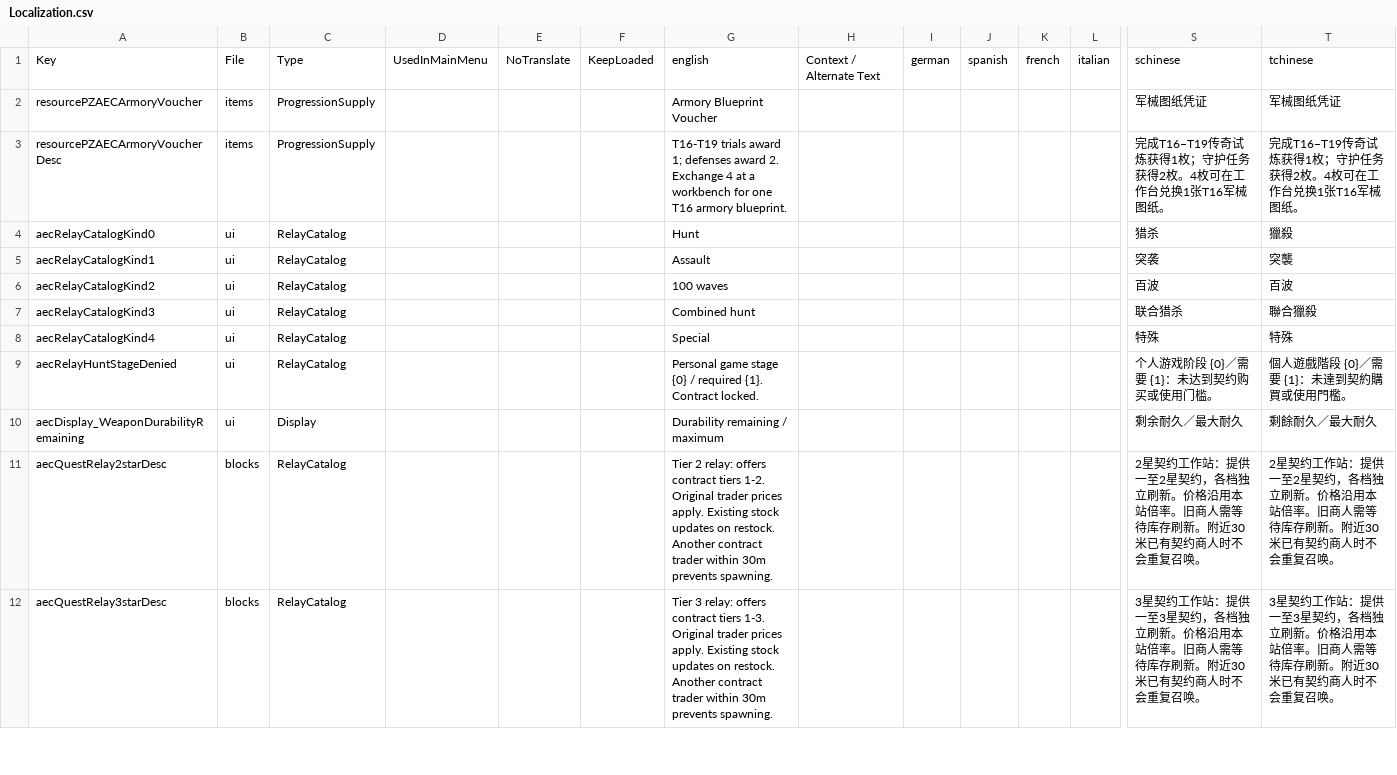
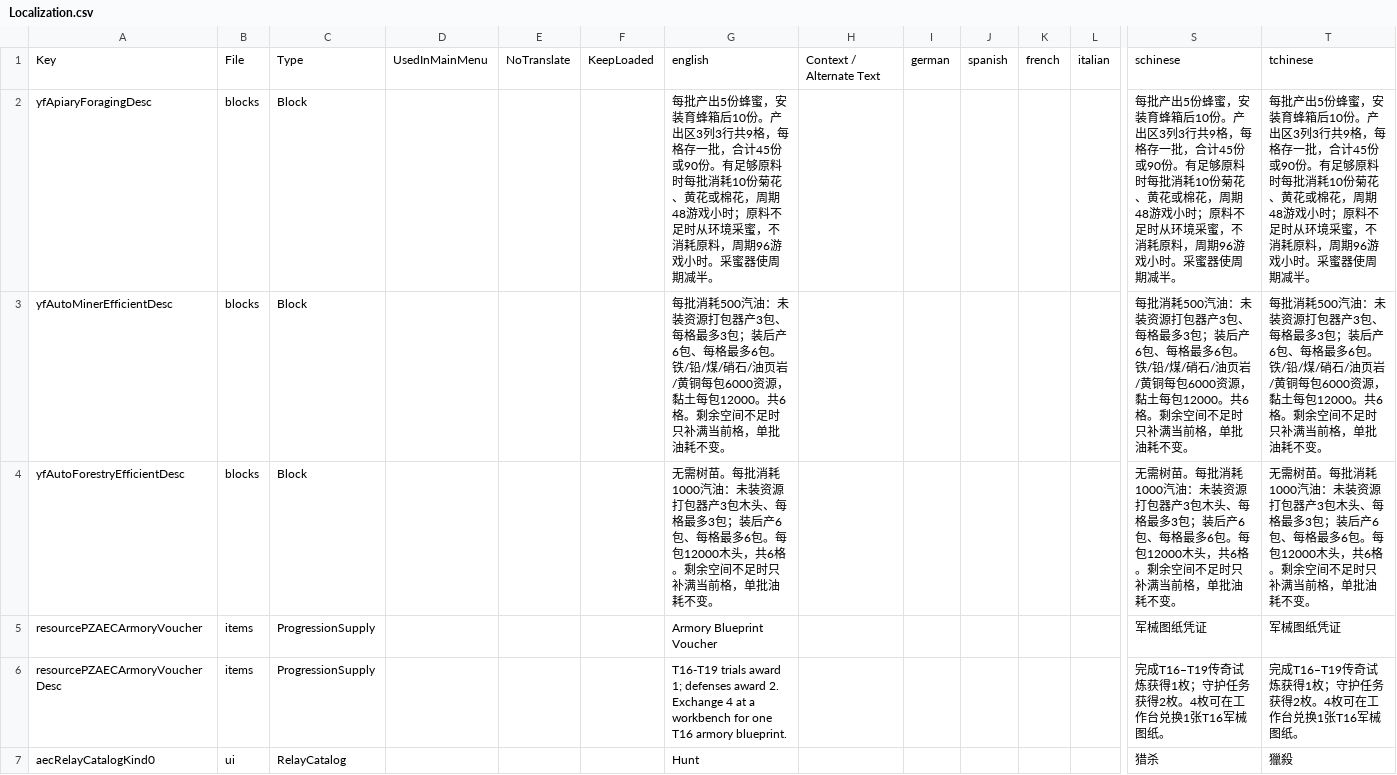
Before and after one commit to sen621ai-coder/7DAY, a CSV file: 99-AEC_T16_RuntimeFix/Config/Localization.csv, drawn as a sheet; only a part is shown, gaps mark what is left out; the shorter side is filled out with more unchanged rows; rows hold the shown columns only; the diff names each change by its address in the sheet, - before the commit and + after, or states it on an @@ line.

Commit message:
Align collector batches and improve forestry and storage layouts

```diff
--- a/99-AEC_T16_RuntimeFix/Config/Localization.csv
+++ b/99-AEC_T16_RuntimeFix/Config/Localization.csv
+row 2: yfApiaryForagingDesc | blocks | Block |  |  |  | 每批产出5份蜂蜜，安装育蜂箱后10份。产出区3列3行共9格，每格存一批，合计45份或90份。有足够原料时每批消耗10份菊花、黄花或棉花，周期48游戏小时；原料不足时从环境采蜜，不消耗原料，周期96游戏小时。采蜜器使周期减半。 |  |  |  |  |  | 每批产出5份蜂蜜，安装育蜂箱后10份。产出区3列3行共9格，每格存一批，合计45份或90份。有足够原料时每批消耗10份菊花、黄花或棉花，周期48游戏小时；原料不足时从环境采蜜，不消耗原料，周期96游戏小时。采蜜器使周期减半。 | 每批产出5份蜂蜜，安装育蜂箱后10份。产出区3列3行共9格，每格存一批，合计45份或90份。有足够原料时每批消耗10份菊花、黄花或棉花，周期48游戏小时；原料不足时从环境采蜜，不消耗原料，周期96游戏小时。采蜜器使周期减半。
+row 3: yfAutoMinerEfficientDesc | blocks | Block |  |  |  | 每批消耗500汽油：未装资源打包器产3包、每格最多3包；装后产6包、每格最多6包。铁/铅/煤/硝石/油页岩/黄铜每包6000资源，黏土每包12000。共6格。剩余空间不足时只补满当前格，单批油耗不变。 |  |  |  |  |  | 每批消耗500汽油：未装资源打包器产3包、每格最多3包；装后产6包、每格最多6包。铁/铅/煤/硝石/油页岩/黄铜每包6000资源，黏土每包12000。共6格。剩余空间不足时只补满当前格，单批油耗不变。 | 每批消耗500汽油：未装资源打包器产3包、每格最多3包；装后产6包、每格最多6包。铁/铅/煤/硝石/油页岩/黄铜每包6000资源，黏土每包12000。共6格。剩余空间不足时只补满当前格，单批油耗不变。
+row 4: yfAutoForestryEfficientDesc | blocks | Block |  |  |  | 无需树苗。每批消耗1000汽油：未装资源打包器产3包木头、每格最多3包；装后产6包、每格最多6包。每包12000木头，共6格。剩余空间不足时只补满当前格，单批油耗不变。 |  |  |  |  |  | 无需树苗。每批消耗1000汽油：未装资源打包器产3包木头、每格最多3包；装后产6包、每格最多6包。每包12000木头，共6格。剩余空间不足时只补满当前格，单批油耗不变。 | 无需树苗。每批消耗1000汽油：未装资源打包器产3包木头、每格最多3包；装后产6包、每格最多6包。每包12000木头，共6格。剩余空间不足时只补满当前格，单批油耗不变。
```
Also changed, not shown: ZZ-PZAEC_StorageExpansion/Config/Localization.csv, 8 other files.
